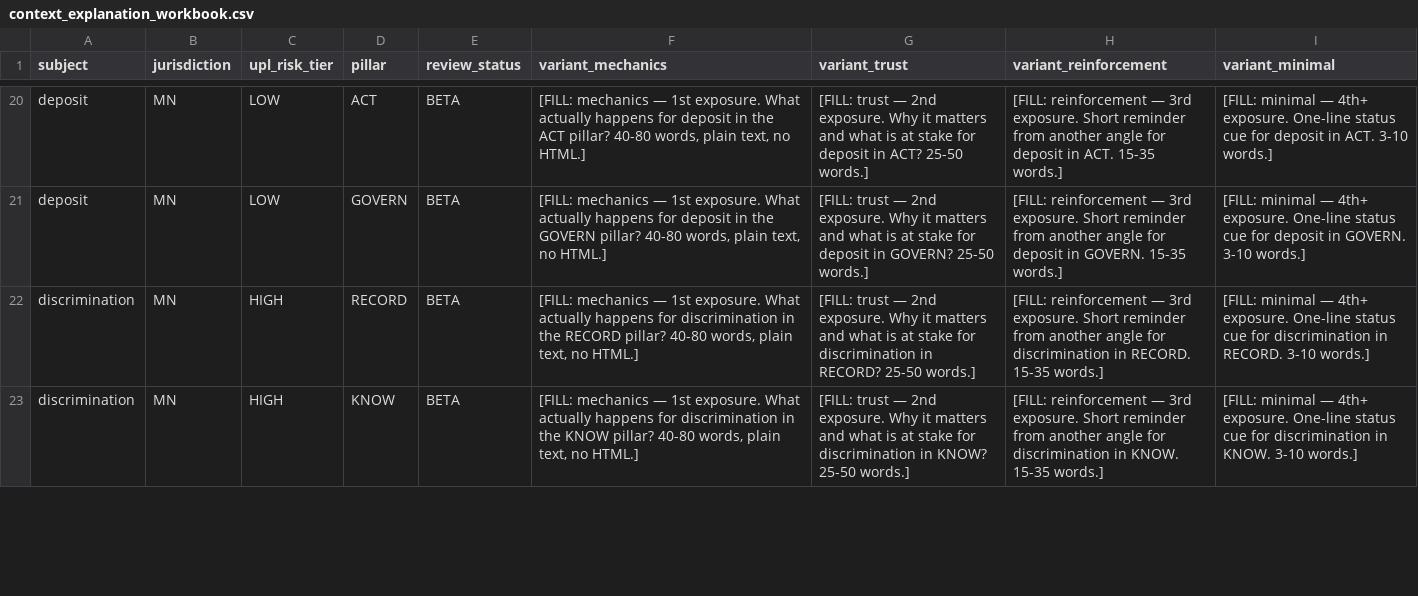
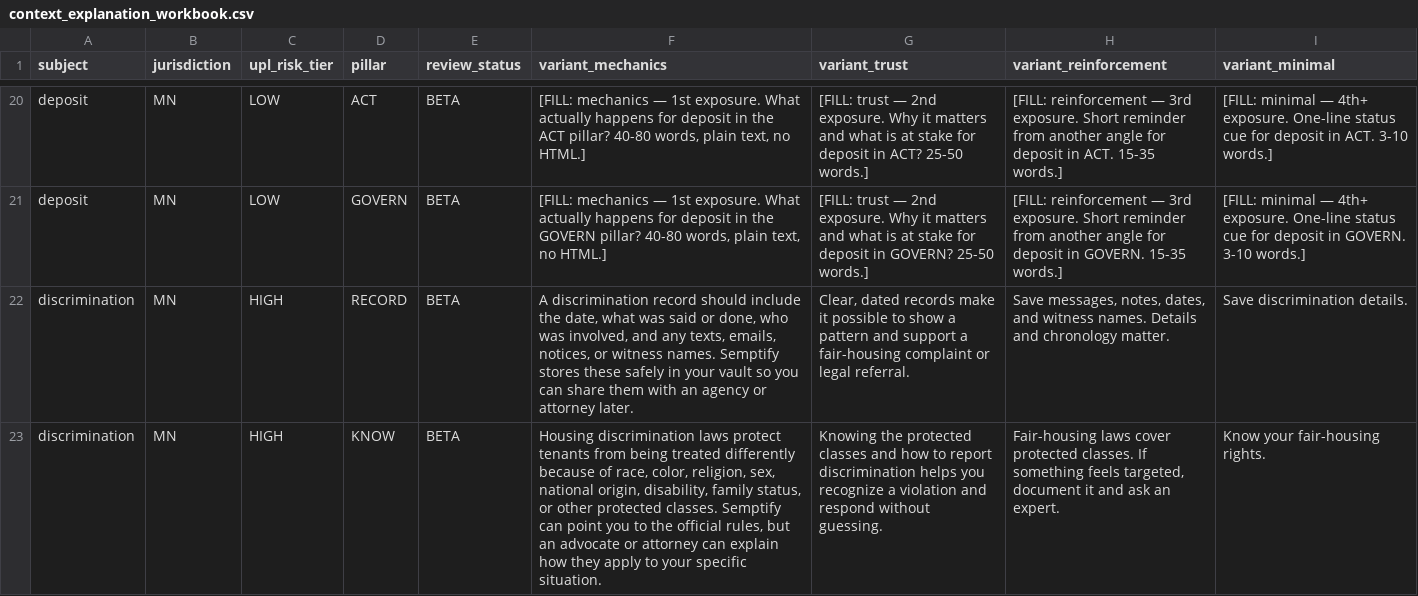
Before and after one commit to 1semptify-arch/Semptify, a CSV file: data/context_explanation_workbook.csv, drawn as a sheet; only a part is shown, gaps mark what is left out; the diff covers the shown part only; the diff names each change by its address in the sheet, - before the commit and + after, or states it on an @@ line.

```diff
--- a/data/context_explanation_workbook.csv
+++ b/data/context_explanation_workbook.csv
-F22 (variant_mechanics): [FILL: mechanics — 1st exposure. What actually happens for discrimination in the RECORD pillar? 40-80 words, plain text, no HTML.]
+F22 (variant_mechanics): A discrimination record should include the date, what was said or done, who was involved, and any texts, emails, notices, or witness names. Semptify stores these safely in your vault so you can share them with an agency or attorney later.
-G22 (variant_trust): [FILL: trust — 2nd exposure. Why it matters and what is at stake for discrimination in RECORD? 25-50 words.]
+G22 (variant_trust): Clear, dated records make it possible to show a pattern and support a fair-housing complaint or legal referral.
-H22 (variant_reinforcement): [FILL: reinforcement — 3rd exposure. Short reminder from another angle for discrimination in RECORD. 15-35 words.]
+H22 (variant_reinforcement): Save messages, notes, dates, and witness names. Details and chronology matter.
-I22 (variant_minimal): [FILL: minimal — 4th+ exposure. One-line status cue for discrimination in RECORD. 3-10 words.]
+I22 (variant_minimal): Save discrimination details.
-F23 (variant_mechanics): [FILL: mechanics — 1st exposure. What actually happens for discrimination in the KNOW pillar? 40-80 words, plain text, no HTML.]
+F23 (variant_mechanics): Housing discrimination laws protect tenants from being treated differently because of race, color, religion, sex, national origin, disability, family status, or other protected classes. Semptify can point you to the official rules, but an advocate or attorney can explain how they apply to your specific situation.
-G23 (variant_trust): [FILL: trust — 2nd exposure. Why it matters and what is at stake for discrimination in KNOW? 25-50 words.]
+G23 (variant_trust): Knowing the protected classes and how to report discrimination helps you recognize a violation and respond without guessing.
-H23 (variant_reinforcement): [FILL: reinforcement — 3rd exposure. Short reminder from another angle for discrimination in KNOW. 15-35 words.]
+H23 (variant_reinforcement): Fair-housing laws cover protected classes. If something feels targeted, document it and ask an expert.
-I23 (variant_minimal): [FILL: minimal — 4th+ exposure. One-line status cue for discrimination in KNOW. 3-10 words.]
+I23 (variant_minimal): Know your fair-housing rights.
```
Also changed, not shown: 44 edited cells elsewhere in this file, 1 other file.
